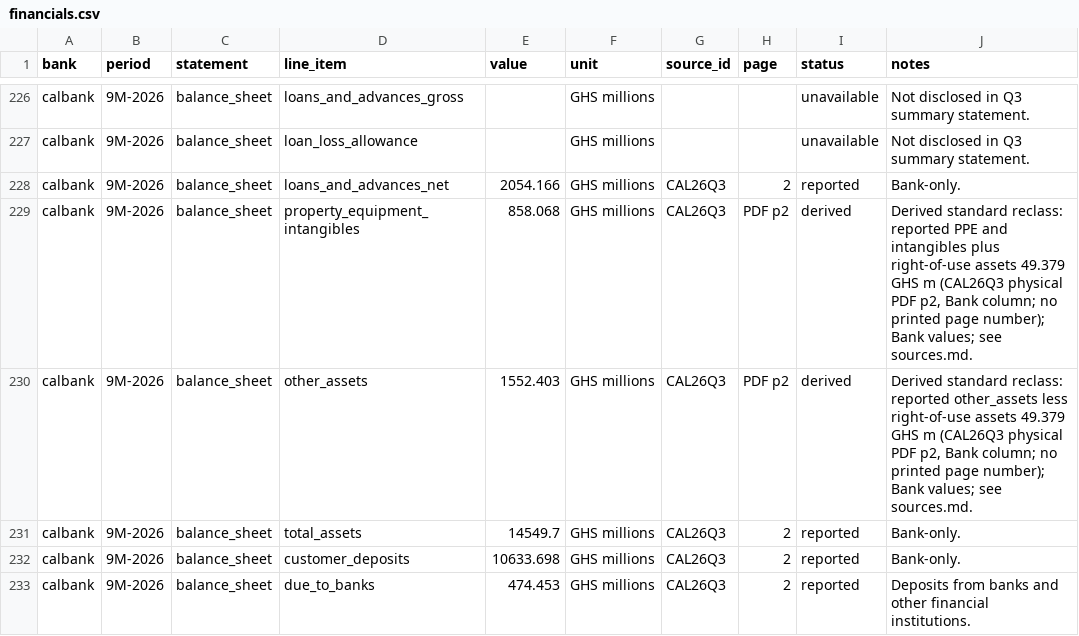
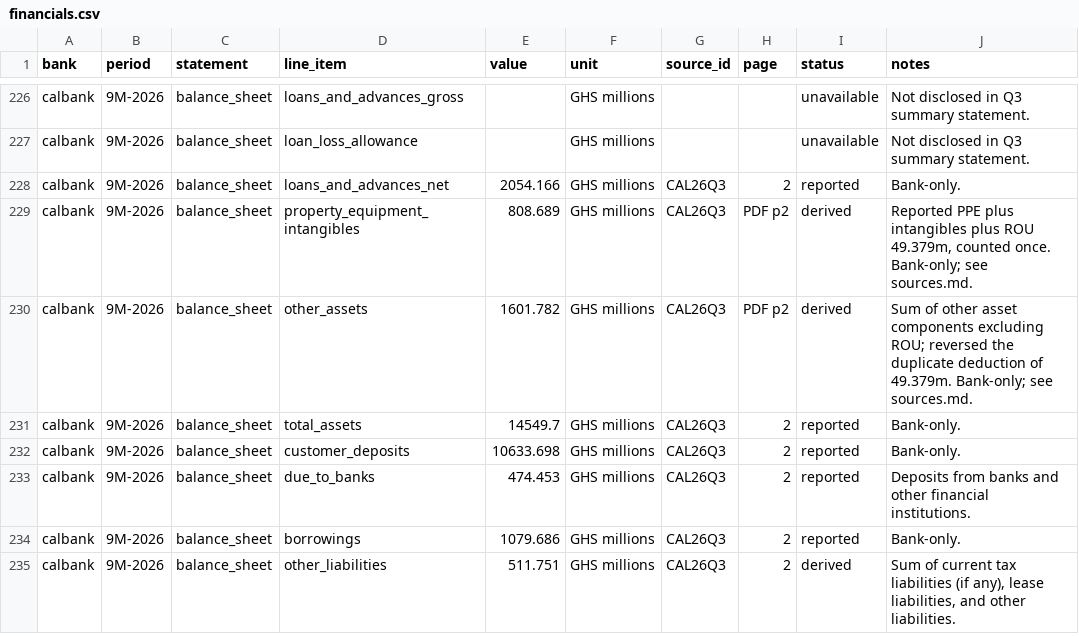
Before and after one commit to hayalows/agentroom, a CSV file: goals/ghana-bank-models/banks/calbank/financials.csv, drawn as a sheet; only a part is shown, gaps mark what is left out; the shorter side is filled out with more unchanged rows; the diff covers the shown part only.

Commit message:
Support: reverse CalBank ROU double count and replay exact forecast

```diff
--- a/goals/ghana-bank-models/banks/calbank/financials.csv
+++ b/goals/ghana-bank-models/banks/calbank/financials.csv
@@ -228,4 +228,4 @@ calbank,9M-2026,balance_sheet,loan_loss_allowance,,GHS millions,,,unavailable,No
 calbank,9M-2026,balance_sheet,loans_and_advances_net,2054.166,GHS millions,CAL26Q3,2,reported,Bank-only.
-calbank,9M-2026,balance_sheet,property_equipment_intangibles,858.068,GHS millions,CAL26Q3,PDF p2,derived,"Derived standard reclass: reported PPE and intangibles plus right-of-use assets 49.379 GHS m (CAL26Q3 physical PDF p2, Bank column; no printed page number); Bank values; see sources.md."
-calbank,9M-2026,balance_sheet,other_assets,1552.403,GHS millions,CAL26Q3,PDF p2,derived,"Derived standard reclass: reported other_assets less right-of-use assets 49.379 GHS m (CAL26Q3 physical PDF p2, Bank column; no printed page number); Bank values; see sources.md."
+calbank,9M-2026,balance_sheet,property_equipment_intangibles,808.689,GHS millions,CAL26Q3,PDF p2,derived,"Reported PPE plus intangibles plus ROU 49.379m, counted once. Bank-only; see sources.md."
+calbank,9M-2026,balance_sheet,other_assets,1601.782,GHS millions,CAL26Q3,PDF p2,derived,"Sum of other asset components excluding ROU; reversed the duplicate deduction of 49.379m. Bank-only; see sources.md."
 calbank,9M-2026,balance_sheet,total_assets,14549.7,GHS millions,CAL26Q3,2,reported,Bank-only.
```
Also changed, not shown: 30 edited cells elsewhere in this file, goals/ghana-bank-models/banks/calbank/forecast.csv, 6 other files.
